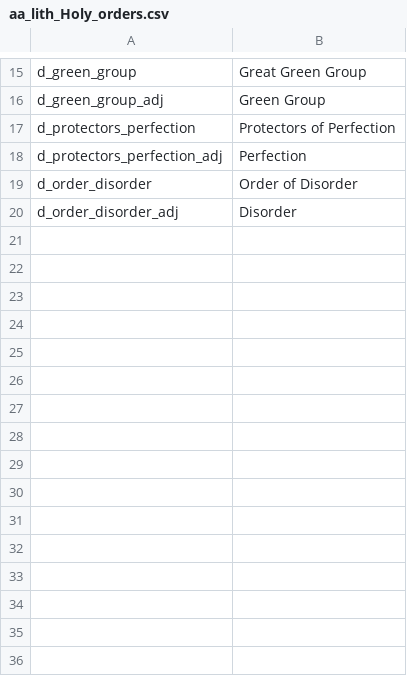
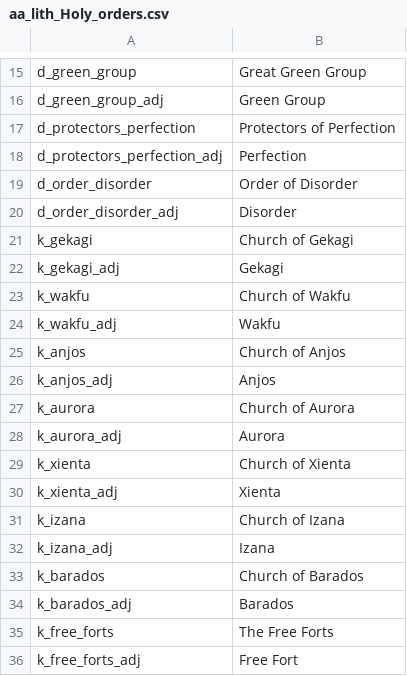
Before and after one commit to fenix849/CK2Lithios, a CSV file: localisation/aa_lith_Holy_orders.csv, drawn as a sheet; only a part is shown, gaps mark what is left out; the diff names each change by its address in the sheet, - before the commit and + after, or states it on an @@ line.

Commit message:
localisation for new cultures/orders

```diff
--- a/localisation/aa_lith_Holy_orders.csv
+++ b/localisation/aa_lith_Holy_orders.csv
+row 21: k_gekagi | Church of Gekagi
+row 22: k_gekagi_adj | Gekagi
+row 23: k_wakfu | Church of Wakfu
+row 24: k_wakfu_adj | Wakfu
+row 25: k_anjos | Church of Anjos
+row 26: k_anjos_adj | Anjos
+row 27: k_aurora | Church of Aurora
+row 28: k_aurora_adj | Aurora
+row 29: k_xienta | Church of Xienta
+row 30: k_xienta_adj | Xienta
+row 31: k_izana | Church of Izana
+row 32: k_izana_adj | Izana
+row 33: k_barados | Church of Barados
+row 34: k_barados_adj | Barados
+row 35: k_free_forts | The Free Forts
+row 36: k_free_forts_adj | Free Fort
```
Also changed, not shown: localisation/aa_lith_cultures.csv.
